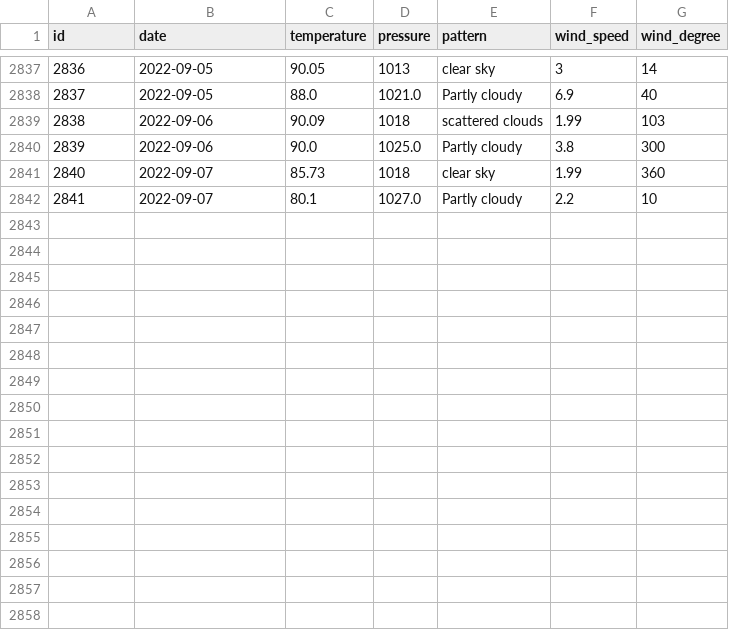
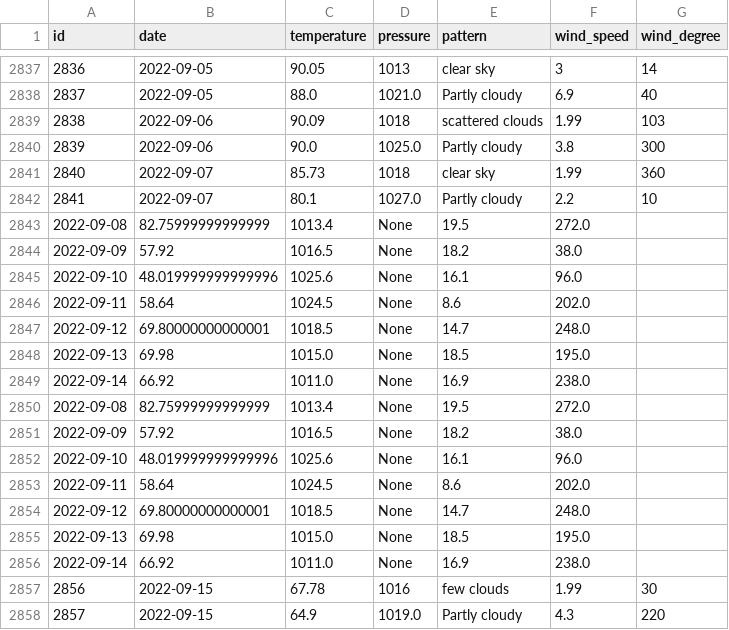
Before and after one commit to tvang1/AI-Weather-Predictor, a CSV file: WeatherAPIs/API Outputs/denver_data.csv, drawn as a sheet; only a part is shown, gaps mark what is left out.

Commit message:
Entries 9-8-2022 to 9-15-2022 & Historical
Updated historical data api to allow ease of use. Basically made a
variable for he date so it looks and functions cleaner.

```diff
--- a/WeatherAPIs/API Outputs/denver_data.csv
+++ b/WeatherAPIs/API Outputs/denver_data.csv
@@ -2842 +2842,17 @@ id,date,temperature,pressure,pattern,wind_speed,wind_degree
 2841,2022-09-07,80.1,1027.0,Partly cloudy,2.2,10
+2022-09-08,82.75999999999999,1013.4,None,19.5,272.0
+2022-09-09,57.92,1016.5,None,18.2,38.0
+2022-09-10,48.019999999999996,1025.6,None,16.1,96.0
+2022-09-11,58.64,1024.5,None,8.6,202.0
+2022-09-12,69.80000000000001,1018.5,None,14.7,248.0
+2022-09-13,69.98,1015.0,None,18.5,195.0
+2022-09-14,66.92,1011.0,None,16.9,238.0
+2022-09-08,82.75999999999999,1013.4,None,19.5,272.0
+2022-09-09,57.92,1016.5,None,18.2,38.0
+2022-09-10,48.019999999999996,1025.6,None,16.1,96.0
+2022-09-11,58.64,1024.5,None,8.6,202.0
+2022-09-12,69.80000000000001,1018.5,None,14.7,248.0
+2022-09-13,69.98,1015.0,None,18.5,195.0
+2022-09-14,66.92,1011.0,None,16.9,238.0
+2856,2022-09-15,67.78,1016,few clouds,1.99,30
+2857,2022-09-15,64.9,1019.0,Partly cloudy,4.3,220
```
Also changed, not shown: WeatherAPIs/API Outputs/boulder_data.csv, WeatherAPIs/API Outputs/castle_rock_data.csv, 3 other files.
